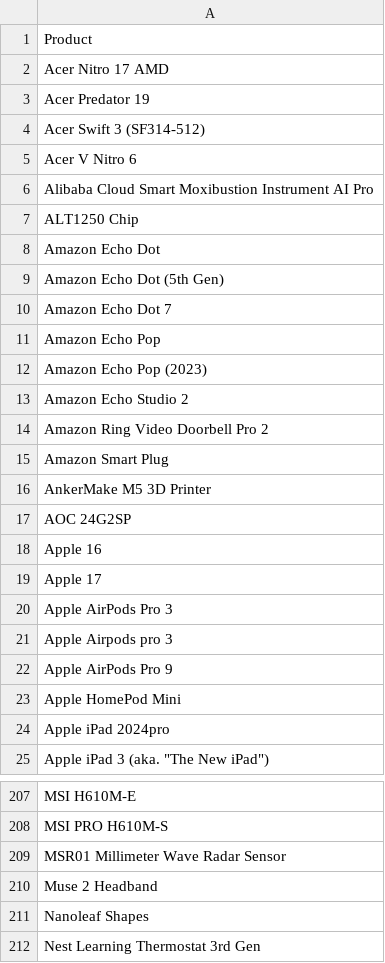
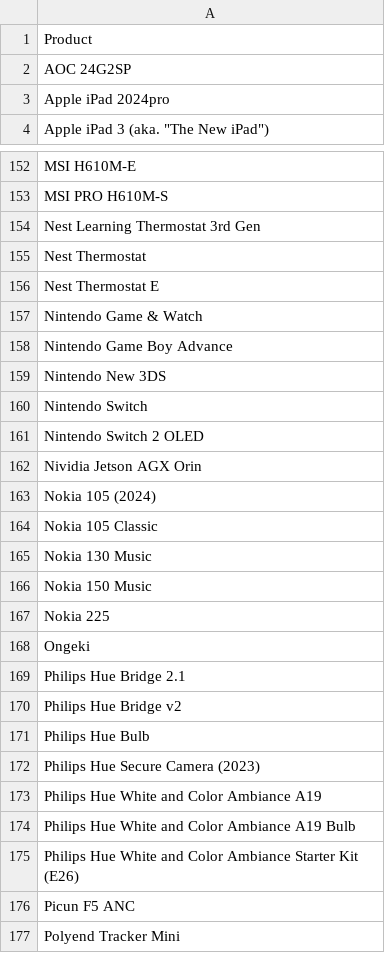
Before and after one commit to jeandecian/wiki-iot-product-name-verifier, a CSV file: unapproved.csv, drawn as a sheet; only a part is shown, gaps mark what is left out; the shorter side is filled out with more unchanged rows; the diff covers the shown part only; the diff names each change by its address in the sheet, - before the commit and + after, or states it on an @@ line.

```diff
--- a/unapproved.csv
+++ b/unapproved.csv
-row 2: Acer Nitro 17 AMD
-row 3: Acer Predator 19
-row 4: Acer Swift 3 (SF314-512)
-row 5: Acer V Nitro 6
-row 6: Alibaba Cloud Smart Moxibustion Instrument AI Pro
-row 7: ALT1250 Chip
-row 8: Amazon Echo Dot
-row 9: Amazon Echo Dot (5th Gen)
-row 10: Amazon Echo Dot 7
-row 11: Amazon Echo Pop
-row 12: Amazon Echo Pop (2023)
-row 13: Amazon Echo Studio 2
-row 14: Amazon Ring Video Doorbell Pro 2
-row 15: Amazon Smart Plug
-row 16: AnkerMake M5 3D Printer
-row 18: Apple 16
-row 19: Apple 17
-row 20: Apple AirPods Pro 3
-row 21: Apple Airpods pro 3
-row 22: Apple AirPods Pro 9
-row 23: Apple HomePod Mini
-row 209: MSR01 Millimeter Wave Radar Sensor
-row 210: Muse 2 Headband
-row 211: Nanoleaf Shapes
```
Also changed, not shown: 49 removed rows and 1 edited cell elsewhere in this file, combined.csv, modified.csv, 2 other files.
